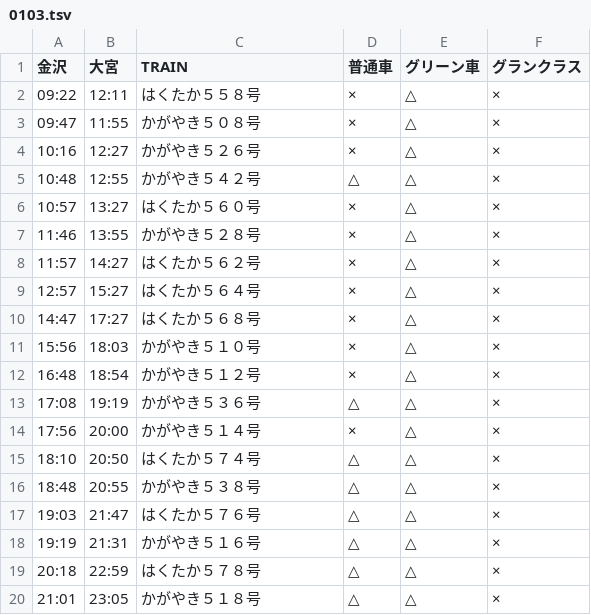
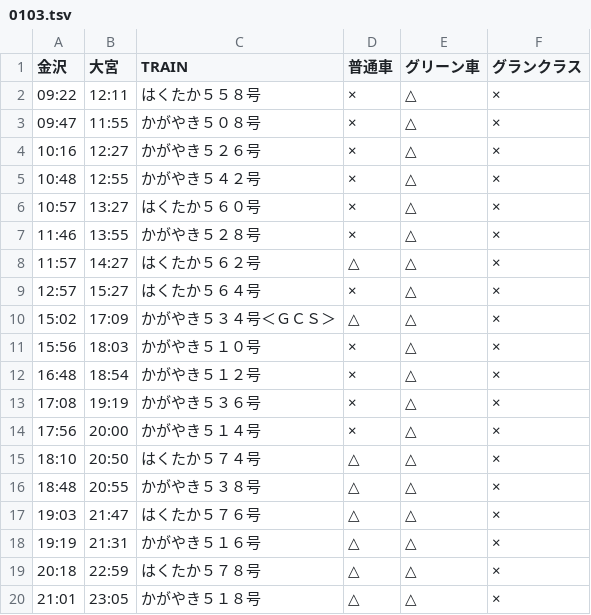
Before and after one commit to stockaitkenwaterman/DEPARTURES, a TSV file: 0103.tsv, drawn as a sheet.

```diff
--- a/0103.tsv
+++ b/0103.tsv
@@ -4,11 +4,11 @@
 10:16	12:27	かがやき５２６号	×	△	×
-10:48	12:55	かがやき５４２号	△	△	×
+10:48	12:55	かがやき５４２号	×	△	×
 10:57	13:27	はくたか５６０号	×	△	×
 11:46	13:55	かがやき５２８号	×	△	×
-11:57	14:27	はくたか５６２号	×	△	×
+11:57	14:27	はくたか５６２号	△	△	×
 12:57	15:27	はくたか５６４号	×	△	×
-14:47	17:27	はくたか５６８号	×	△	×
+15:02	17:09	かがやき５３４号＜ＧＣＳ＞	△	△	×
 15:56	18:03	かがやき５１０号	×	△	×
 16:48	18:54	かがやき５１２号	×	△	×
-17:08	19:19	かがやき５３６号	△	△	×
+17:08	19:19	かがやき５３６号	×	△	×
 17:56	20:00	かがやき５１４号	×	△	×
```
Also changed, not shown: 1 other file.
